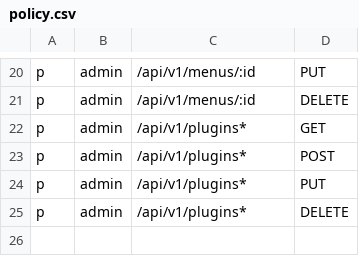
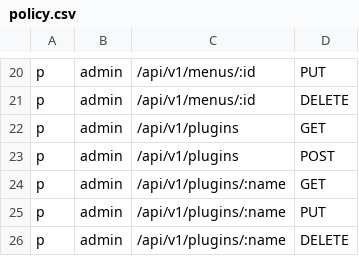
Before and after one commit to chendisheng/goadmin, a CSV file: backend/core/auth/casbin/adapter/policy.csv, drawn as a sheet; only a part is shown, gaps mark what is left out.

```diff
--- a/backend/core/auth/casbin/adapter/policy.csv
+++ b/backend/core/auth/casbin/adapter/policy.csv
@@ -21,5 +21,6 @@ p, admin, /api/v1/menus/:id, PUT
 p, admin, /api/v1/menus/:id, DELETE
-p, admin, /api/v1/plugins*, GET
-p, admin, /api/v1/plugins*, POST
-p, admin, /api/v1/plugins*, PUT
-p, admin, /api/v1/plugins*, DELETE
+p, admin, /api/v1/plugins, GET
+p, admin, /api/v1/plugins, POST
+p, admin, /api/v1/plugins/:name, GET
+p, admin, /api/v1/plugins/:name, PUT
+p, admin, /api/v1/plugins/:name, DELETE
```
Also changed, not shown: 6 other files.
